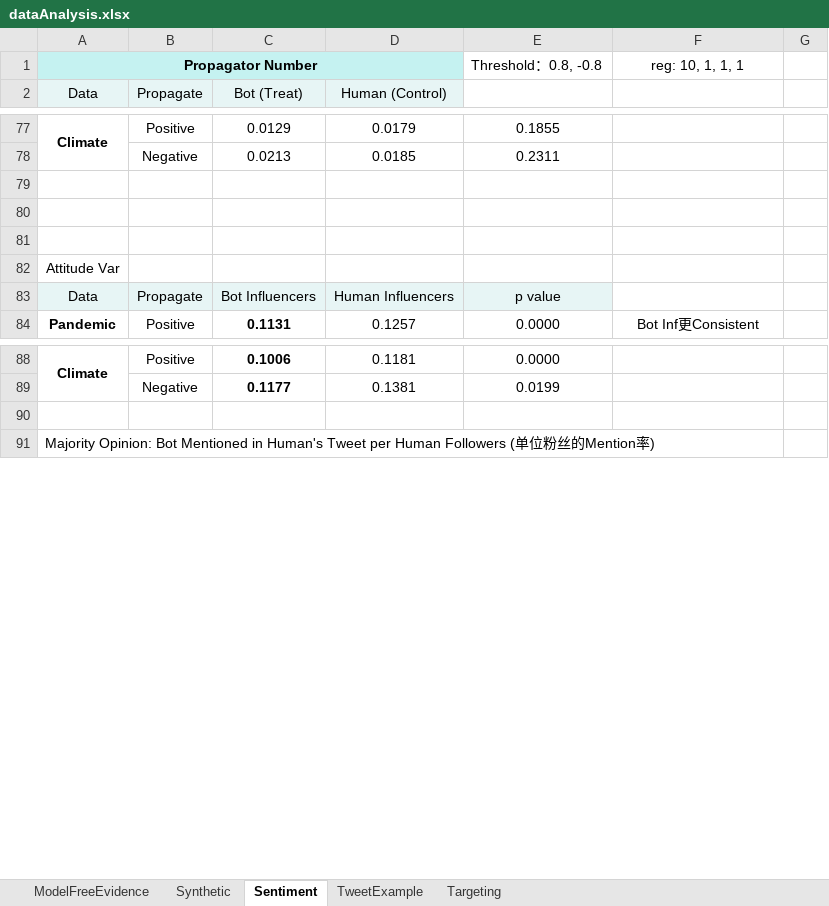
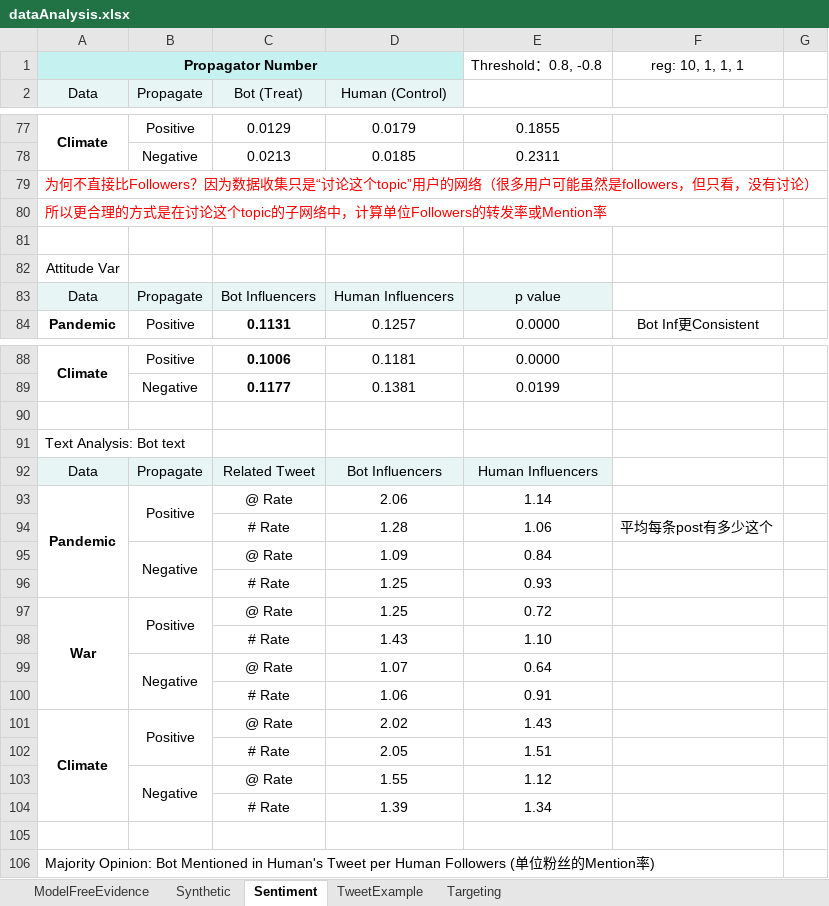
Before and after one commit to ZaccWu/botImpact, an Excel workbook: dataAnalysis.xlsx, sheet Sentiment, drawn as a sheet; only a part is shown, gaps mark what is left out; values as stored, in another font and other column widths than the file's, no borders; the diff names each change by its address in the sheet, - before the commit and + after, or states it on an @@ line.

```diff
--- a/dataAnalysis.xlsx (sheet Sentiment)
+++ b/dataAnalysis.xlsx (sheet Sentiment)
-A79 (Data): (empty)
+A79 (Data): 为何不直接比Followers？因为数据收集只是“讨论这个topic”用户的网络（很多用户可能虽然是followers，但只看，没有讨论）
-A80 (Data): (empty)
+A80 (Data): 所以更合理的方式是在讨论这个topic的子网络中，计算单位Followers的转发率或Mention率
+row 90: (empty)
+row 91: Text Analysis: Bot text
+row 92: Data | Propagate | Related Tweet | Bot Influencers | Human Influencers
+row 93: Pandemic | Positive | @ Rate | 2.06 | 1.14
+row 94:  |  | # Rate | 1.28 | 1.06 | 平均每条post有多少这个
+row 95:  | Negative | @ Rate | 1.09 | 0.84
+row 96:  |  | # Rate | 1.25 | 0.93
+row 97: War | Positive | @ Rate | 1.25 | 0.72
+row 98:  |  | # Rate | 1.43 | 1.10
+row 99:  | Negative | @ Rate | 1.07 | 0.64
+row 100:  |  | # Rate | 1.06 | 0.91
+row 101: Climate | Positive | @ Rate | 2.02 | 1.43
+row 102:  |  | # Rate | 2.05 | 1.51
+row 103:  | Negative | @ Rate | 1.55 | 1.12
+row 104:  |  | # Rate | 1.39 | 1.34
```
Also changed, not shown: 1 other file.
